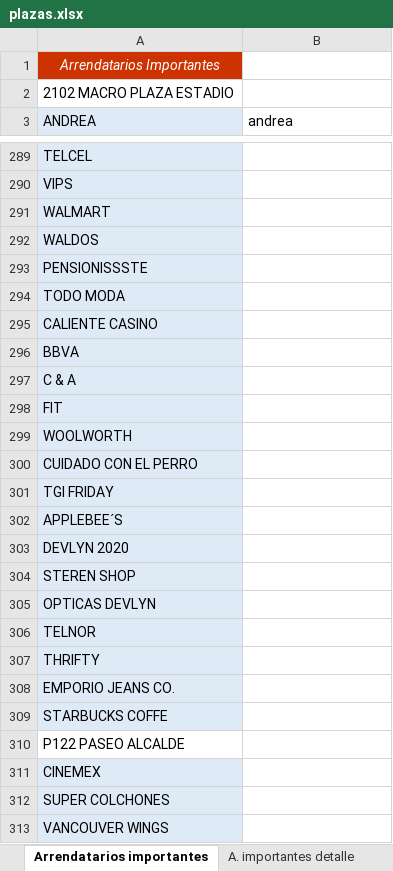
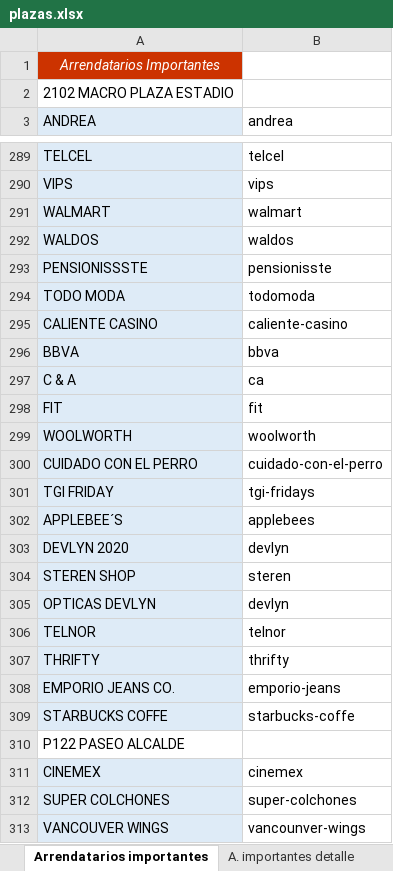
Before and after one commit to edcan-dev/planigrupo-edcan-dev, an Excel workbook: data/portafolio/plazas.xlsx, sheet Arrendatarios importantes, drawn as a sheet; only a part is shown, gaps mark what is left out; values as stored, in another font and other column widths than the file's, no borders; the diff covers the shown part only; the diff names each change by its address in the sheet, - before the commit and + after, or states it on an @@ line.

```diff
--- a/data/portafolio/plazas.xlsx (sheet Arrendatarios importantes)
+++ b/data/portafolio/plazas.xlsx (sheet Arrendatarios importantes)
-B289 (andrea): (empty)
+B289 (andrea): telcel
-B290 (andrea): (empty)
+B290 (andrea): vips
-B291 (andrea): (empty)
+B291 (andrea): walmart
-B292 (andrea): (empty)
+B292 (andrea): waldos
-B293 (andrea): (empty)
+B293 (andrea): pensionisste
-B294 (andrea): (empty)
+B294 (andrea): todomoda
-B295 (andrea): (empty)
+B295 (andrea): caliente-casino
-B296 (andrea): (empty)
+B296 (andrea): bbva
-B297 (andrea): (empty)
+B297 (andrea): ca
-B298 (andrea): (empty)
+B298 (andrea): fit
-B299 (andrea): (empty)
+B299 (andrea): woolworth
-B300 (andrea): (empty)
+B300 (andrea): cuidado-con-el-perro
-B301 (andrea): (empty)
+B301 (andrea): tgi-fridays
-B302 (andrea): (empty)
+B302 (andrea): applebees
-B303 (andrea): (empty)
+B303 (andrea): devlyn
-B304 (andrea): (empty)
+B304 (andrea): steren
-B305 (andrea): (empty)
+B305 (andrea): devlyn
-B306 (andrea): (empty)
+B306 (andrea): telnor
-B307 (andrea): (empty)
+B307 (andrea): thrifty
-B308 (andrea): (empty)
+B308 (andrea): emporio-jeans
-B309 (andrea): (empty)
+B309 (andrea): starbucks-coffe
-B311 (andrea): (empty)
+B311 (andrea): cinemex
-B312 (andrea): (empty)
+B312 (andrea): super-colchones
-B313 (andrea): (empty)
+B313 (andrea): vancounver-wings
```
Also changed, not shown: 458 edited cells elsewhere in this sheet, sheet Subanclas detalle, sheet Concentrado, 7 other files.
